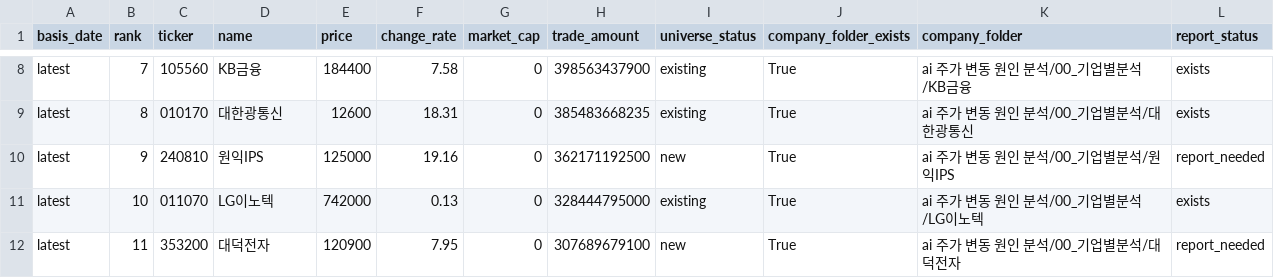
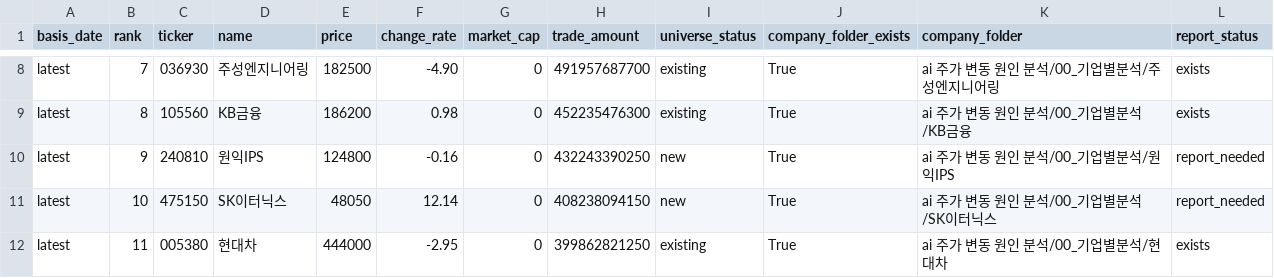
Before and after one commit to Lee-D-S/stock-signal-lab, a CSV file: ai 주가 변동 원인 분석/07_전략신호/00_유니버스/거래대금_상위_유니버스.csv, drawn as a sheet; only a part is shown, gaps mark what is left out; the diff covers the shown part only; the diff names each change by its address in the sheet, - before the commit and + after, or states it on an @@ line.

```diff
--- a/ai 주가 변동 원인 분석/07_전략신호/00_유니버스/거래대금_상위_유니버스.csv
+++ b/ai 주가 변동 원인 분석/07_전략신호/00_유니버스/거래대금_상위_유니버스.csv
-C8 (ticker): 105560
+C8 (ticker): 036930
-D8 (name): KB금융
+D8 (name): 주성엔지니어링
-E8 (price): 184400
+E8 (price): 182500
-F8 (change_rate): 7.58
+F8 (change_rate): -4.90
-H8 (trade_amount): 398563437900
+H8 (trade_amount): 491957687700
-K8 (company_folder): ai 주가 변동 원인 분석/00_기업별분석/KB금융
+K8 (company_folder): ai 주가 변동 원인 분석/00_기업별분석/주성엔지니어링
-C9 (ticker): 010170
+C9 (ticker): 105560
-D9 (name): 대한광통신
+D9 (name): KB금융
-E9 (price): 12600
+E9 (price): 186200
-F9 (change_rate): 18.31
+F9 (change_rate): 0.98
-H9 (trade_amount): 385483668235
+H9 (trade_amount): 452235476300
-K9 (company_folder): ai 주가 변동 원인 분석/00_기업별분석/대한광통신
+K9 (company_folder): ai 주가 변동 원인 분석/00_기업별분석/KB금융
-E10 (price): 125000
+E10 (price): 124800
-F10 (change_rate): 19.16
+F10 (change_rate): -0.16
-H10 (trade_amount): 362171192500
+H10 (trade_amount): 432243390250
-C11 (ticker): 011070
+C11 (ticker): 475150
-D11 (name): LG이노텍
+D11 (name): SK이터닉스
-E11 (price): 742000
+E11 (price): 48050
-F11 (change_rate): 0.13
+F11 (change_rate): 12.14
-H11 (trade_amount): 328444795000
+H11 (trade_amount): 408238094150
-I11 (universe_status): existing
+I11 (universe_status): new
-K11 (company_folder): ai 주가 변동 원인 분석/00_기업별분석/LG이노텍
+K11 (company_folder): ai 주가 변동 원인 분석/00_기업별분석/SK이터닉스
-L11 (report_status): exists
+L11 (report_status): report_needed
-C12 (ticker): 353200
+C12 (ticker): 005380
-D12 (name): 대덕전자
+D12 (name): 현대차
-E12 (price): 120900
+E12 (price): 444000
-F12 (change_rate): 7.95
+F12 (change_rate): -2.95
-H12 (trade_amount): 307689679100
+H12 (trade_amount): 399862821250
-I12 (universe_status): new
+I12 (universe_status): existing
-K12 (company_folder): ai 주가 변동 원인 분석/00_기업별분석/대덕전자
+K12 (company_folder): ai 주가 변동 원인 분석/00_기업별분석/현대차
-L12 (report_status): report_needed
+L12 (report_status): exists
```
Also changed, not shown: 160 edited cells elsewhere in this file, ai 주가 변동 원인 분석/07_전략신호/00_유니버스/거래대금_상위_누적_유니버스.csv, ai 주가 변동 원인 분석/07_전략신호/01_관심종목/관심종목_시그널_스캔.csv, 19 other files.
